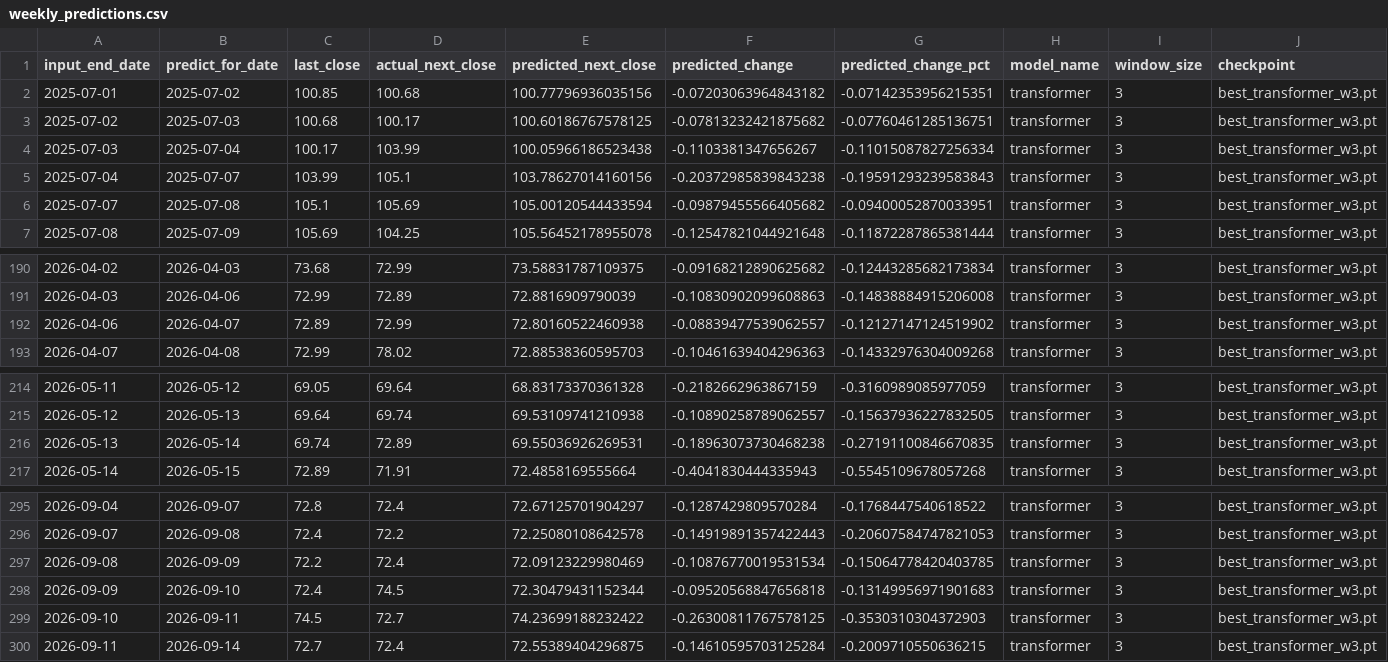
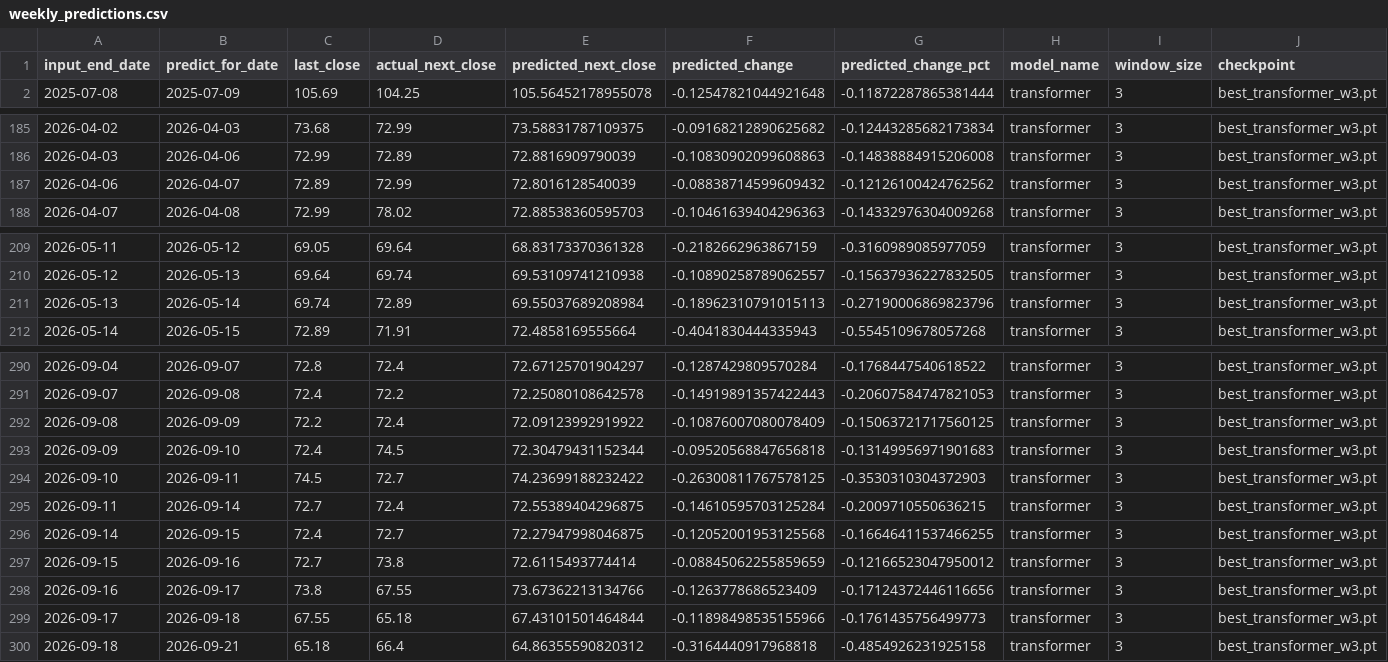
Before and after one commit to dlhdwan/fpt-stock-forecasting, a CSV file: artifacts/raw_fpt_only_residual_cnnlstm_transformer/output/weekly_predictions.csv, drawn as a sheet; only a part is shown, gaps mark what is left out; the diff covers the shown part only.

```diff
--- a/artifacts/raw_fpt_only_residual_cnnlstm_transformer/output/weekly_predictions.csv
+++ b/artifacts/raw_fpt_only_residual_cnnlstm_transformer/output/weekly_predictions.csv
@@ -1,7 +1,2 @@
 input_end_date,predict_for_date,last_close,actual_next_close,predicted_next_close,predicted_change,predicted_change_pct,model_name,window_size,checkpoint
-2025-07-01,2025-07-02,100.85,100.68,100.77796936035156,-0.07203063964843182,-0.07142353956215351,transformer,3,best_transformer_w3.pt
-2025-07-02,2025-07-03,100.68,100.17,100.60186767578125,-0.07813232421875682,-0.07760461285136751,transformer,3,best_transformer_w3.pt
-2025-07-03,2025-07-04,100.17,103.99,100.05966186523438,-0.1103381347656267,-0.11015087827256334,transformer,3,best_transformer_w3.pt
-2025-07-04,2025-07-07,103.99,105.1,103.78627014160156,-0.20372985839843238,-0.19591293239583843,transformer,3,best_transformer_w3.pt
-2025-07-07,2025-07-08,105.1,105.69,105.00120544433594,-0.09879455566405682,-0.09400052870033951,transformer,3,best_transformer_w3.pt
 2025-07-08,2025-07-09,105.69,104.25,105.56452178955078,-0.12547821044921648,-0.11872287865381444,transformer,3,best_transformer_w3.pt
@@ -191,3 +186,3 @@
 2026-04-03,2026-04-06,72.99,72.89,72.8816909790039,-0.10830902099608863,-0.14838884915206008,transformer,3,best_transformer_w3.pt
-2026-04-06,2026-04-07,72.89,72.99,72.80160522460938,-0.08839477539062557,-0.12127147124519902,transformer,3,best_transformer_w3.pt
+2026-04-06,2026-04-07,72.89,72.99,72.8016128540039,-0.08838714599609432,-0.12126100424762562,transformer,3,best_transformer_w3.pt
 2026-04-07,2026-04-08,72.99,78.02,72.88538360595703,-0.10461639404296363,-0.14332976304009268,transformer,3,best_transformer_w3.pt
@@ -215,3 +210,3 @@
 2026-05-12,2026-05-13,69.64,69.74,69.53109741210938,-0.10890258789062557,-0.15637936227832505,transformer,3,best_transformer_w3.pt
-2026-05-13,2026-05-14,69.74,72.89,69.55036926269531,-0.18963073730468238,-0.27191100846670835,transformer,3,best_transformer_w3.pt
+2026-05-13,2026-05-14,69.74,72.89,69.55037689208984,-0.18962310791015113,-0.27190006869823796,transformer,3,best_transformer_w3.pt
 2026-05-14,2026-05-15,72.89,71.91,72.4858169555664,-0.4041830444335943,-0.5545109678057268,transformer,3,best_transformer_w3.pt
@@ -296,3 +291,3 @@
 2026-09-07,2026-09-08,72.4,72.2,72.25080108642578,-0.14919891357422443,-0.20607584747821053,transformer,3,best_transformer_w3.pt
-2026-09-08,2026-09-09,72.2,72.4,72.09123229980469,-0.10876770019531534,-0.15064778420403785,transformer,3,best_transformer_w3.pt
+2026-09-08,2026-09-09,72.2,72.4,72.09123992919922,-0.10876007080078409,-0.15063721717560125,transformer,3,best_transformer_w3.pt
 2026-09-09,2026-09-10,72.4,74.5,72.30479431152344,-0.09520568847656818,-0.13149956971901683,transformer,3,best_transformer_w3.pt
@@ -300 +295,6 @@
 2026-09-11,2026-09-14,72.7,72.4,72.55389404296875,-0.14610595703125284,-0.2009710550636215,transformer,3,best_transformer_w3.pt
+2026-09-14,2026-09-15,72.4,72.7,72.27947998046875,-0.12052001953125568,-0.16646411537466255,transformer,3,best_transformer_w3.pt
+2026-09-15,2026-09-16,72.7,73.8,72.6115493774414,-0.08845062255859659,-0.12166523047950012,transformer,3,best_transformer_w3.pt
+2026-09-16,2026-09-17,73.8,67.55,73.67362213134766,-0.1263778686523409,-0.17124372446116656,transformer,3,best_transformer_w3.pt
+2026-09-17,2026-09-18,67.55,65.18,67.43101501464844,-0.11898498535155966,-0.1761435756499773,transformer,3,best_transformer_w3.pt
+2026-09-18,2026-09-21,65.18,66.4,64.86355590820312,-0.3164440917968818,-0.4854926231925158,transformer,3,best_transformer_w3.pt
```
Also changed, not shown: 9 edited cells elsewhere in this file, artifacts/raw_fpt_only_residual_cnnlstm_transformer/output/evaluation_history.csv, artifacts/raw_fpt_only_residual_cnnlstm_transformer/output/weekly_evaluation.csv, 3 other files.
